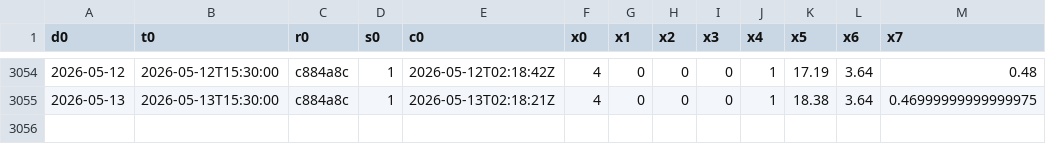
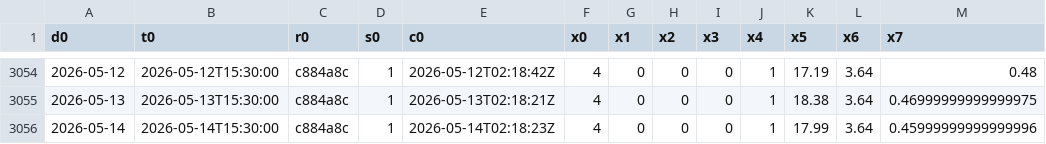
Before and after one commit to maureliusss88/daily-series-cache, a CSV file: d1.csv, drawn as a sheet; only a part is shown, gaps mark what is left out; the diff names each change by its address in the sheet, - before the commit and + after, or states it on an @@ line.

Commit message:
Update d1.csv from algo-research-claw export

```diff
--- a/d1.csv
+++ b/d1.csv
+row 3056: 2026-05-14 | 2026-05-14T15:30:00 | c884a8c | 1 | 2026-05-14T02:18:23Z | 4 | 0 | 0 | 0 | 1 | 17.99 | 3.64 | 0.45999999999999996
```
